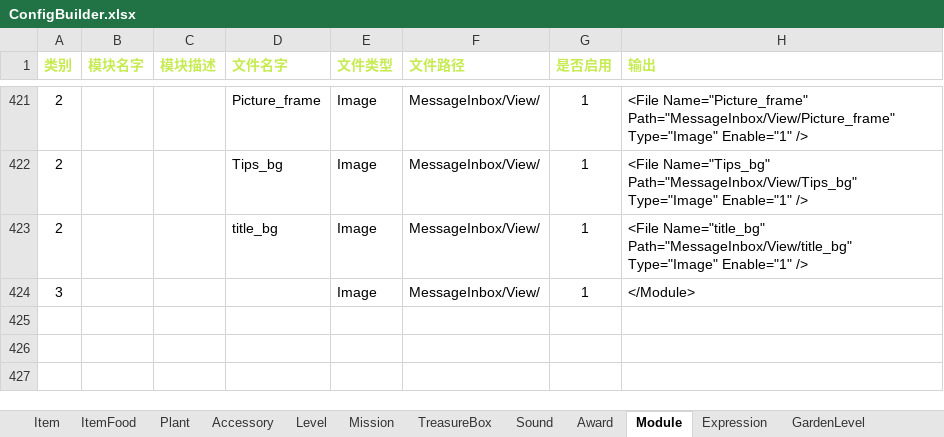
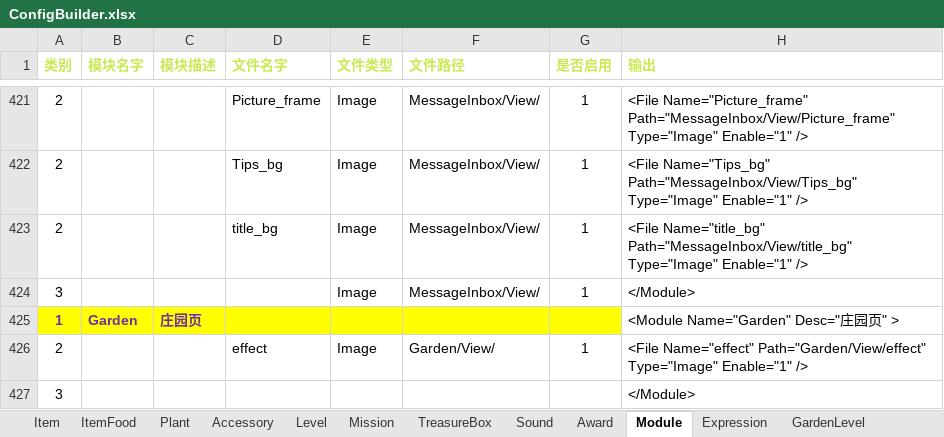
Before and after one commit to EarlyAnt/HankConfig, an Excel workbook: ConfigBuilder.xlsx, sheet Module, drawn as a sheet; only a part is shown, gaps mark what is left out; values as stored, in another font and other column widths than the file's, no borders; conditional formats not drawn; the diff names each change by its address in the sheet, - before the commit and + after, or states it on an @@ line.

Commit message:
1.ModuleConfig.xml配置文件，增加了Garden模块的配置数据。(只有1条测试数据)

```diff
--- a/ConfigBuilder.xlsx (sheet Module)
+++ b/ConfigBuilder.xlsx (sheet Module)
+row 425: 1 | Garden | 庄园页 |  |  |  |  | <Module Name="Garden" Desc="庄园页" >
+row 426: 2 |  |  | effect | Image | Garden/View/ | 1 | <File Name="effect" Path="Garden/View/effect" Type="Image" Enable="1" />
+row 427: 3 |  |  |  |  |  |  | </Module>
```
Also changed, not shown: sheet Item, sheet Accessory, sheet TreasureBox, 1 other file.
